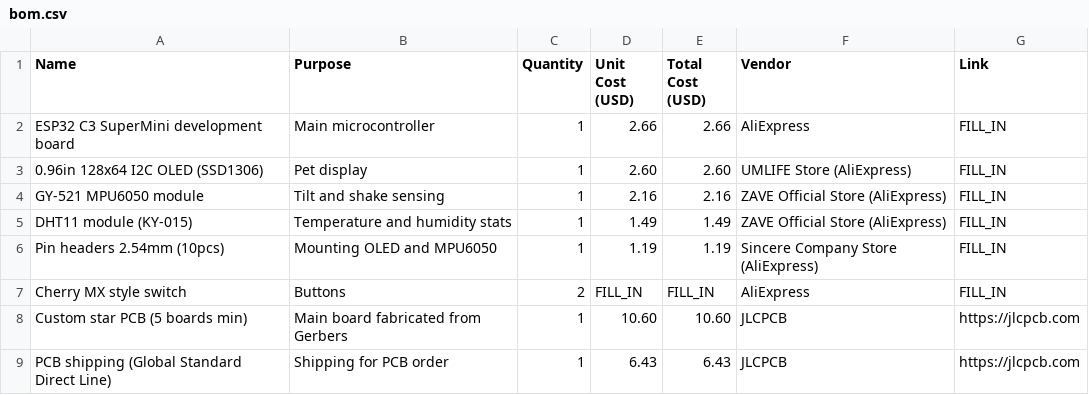
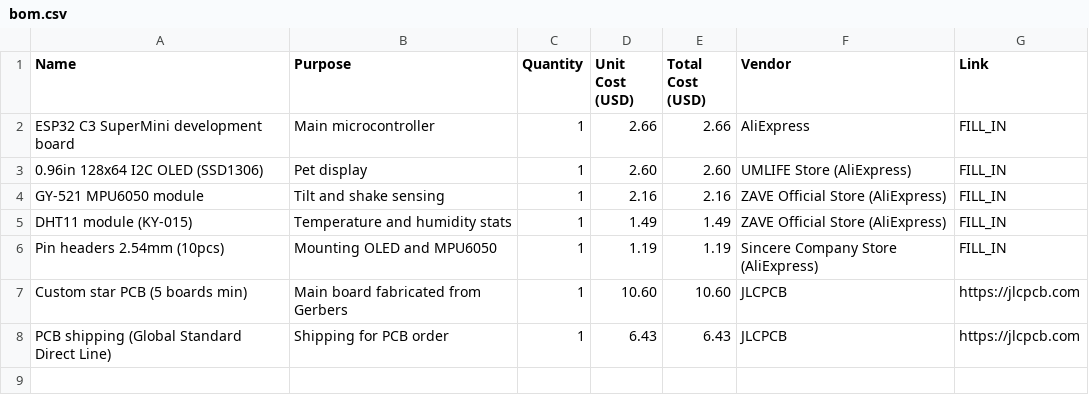
Before and after one commit to den4ik9591/starbie-pcb, a CSV file: HalfLife10weeks/bom.csv, drawn as a sheet; the diff names each change by its address in the sheet, - before the commit and + after, or states it on an @@ line.

Commit message:
Update bom.csv

```diff
--- a/HalfLife10weeks/bom.csv
+++ b/HalfLife10weeks/bom.csv
-row 7: Cherry MX style switch | Buttons | 2 | FILL_IN | FILL_IN | AliExpress | FILL_IN
```
